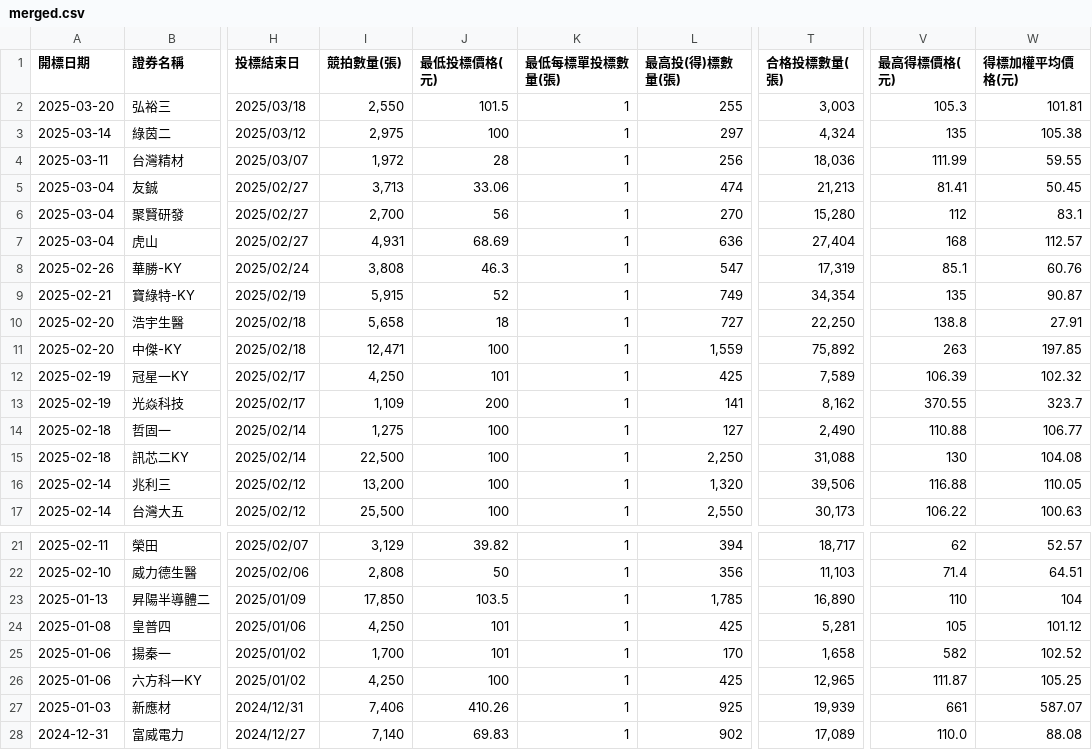
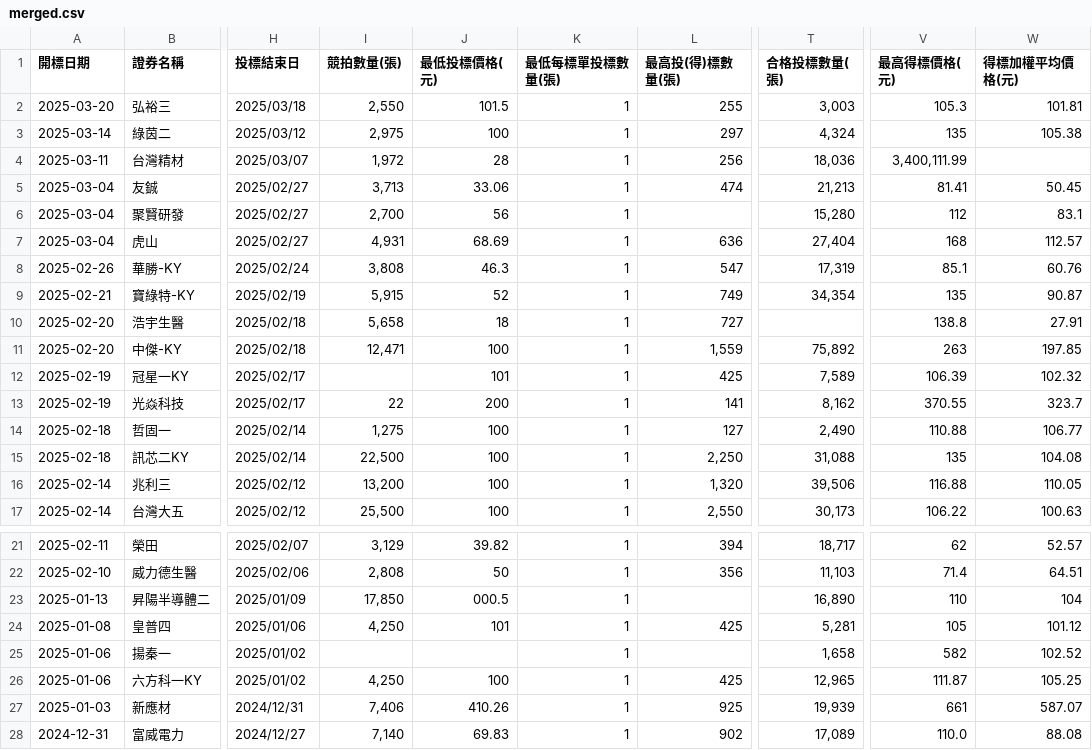
Before and after one commit to Aryido/auction, a CSV file: years/final/merged.csv, drawn as a sheet; only a part is shown, gaps mark what is left out; the diff names each change by its address in the sheet, - before the commit and + after, or states it on an @@ line.

```diff
--- a/years/final/merged.csv
+++ b/years/final/merged.csv
-V4 (最高得標價格(元)): 111.99
+V4 (最高得標價格(元)): 3,400,111.99
-W4 (得標加權平均價格(元)): 59.55
+W4 (得標加權平均價格(元)): (empty)
-L6 (最高投(得)標數量(張)): 270
+L6 (最高投(得)標數量(張)): (empty)
-T10 (合格投標數量(張)): 22,250
+T10 (合格投標數量(張)): (empty)
-I12 (競拍數量(張)): 4,250
+I12 (競拍數量(張)): (empty)
-I13 (競拍數量(張)): 1,109
+I13 (競拍數量(張)): 22
-V15 (最高得標價格(元)): 130
+V15 (最高得標價格(元)): 135
-J23 (最低投標價格(元)): 103.5
+J23 (最低投標價格(元)): 000.5
-L23 (最高投(得)標數量(張)): 1,785
+L23 (最高投(得)標數量(張)): (empty)
-I25 (競拍數量(張)): 1,700
+I25 (競拍數量(張)): (empty)
-J25 (最低投標價格(元)): 101
+J25 (最低投標價格(元)): (empty)
-L25 (最高投(得)標數量(張)): 170
+L25 (最高投(得)標數量(張)): (empty)
```
Also changed, not shown: years/114.csv.
